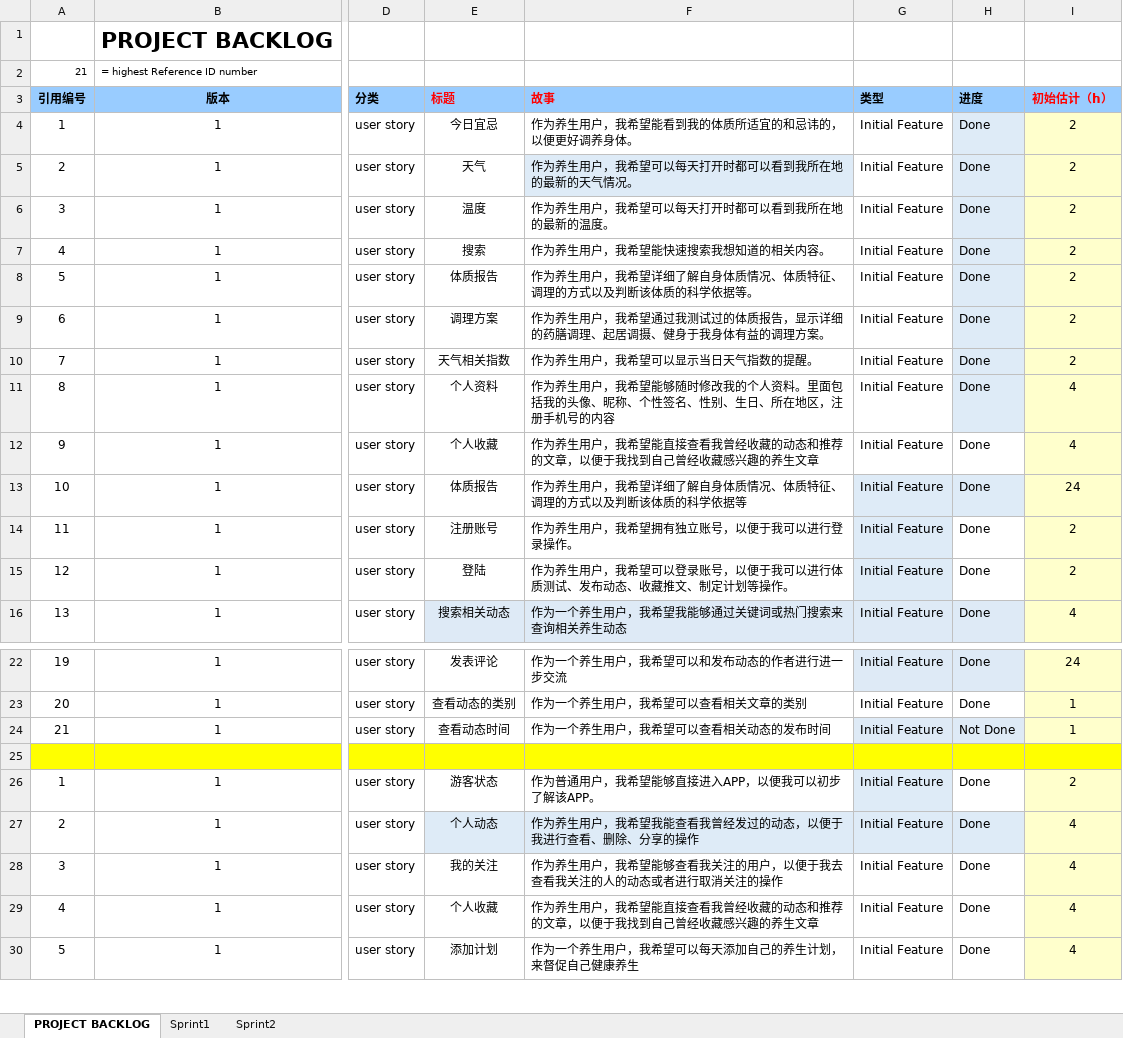
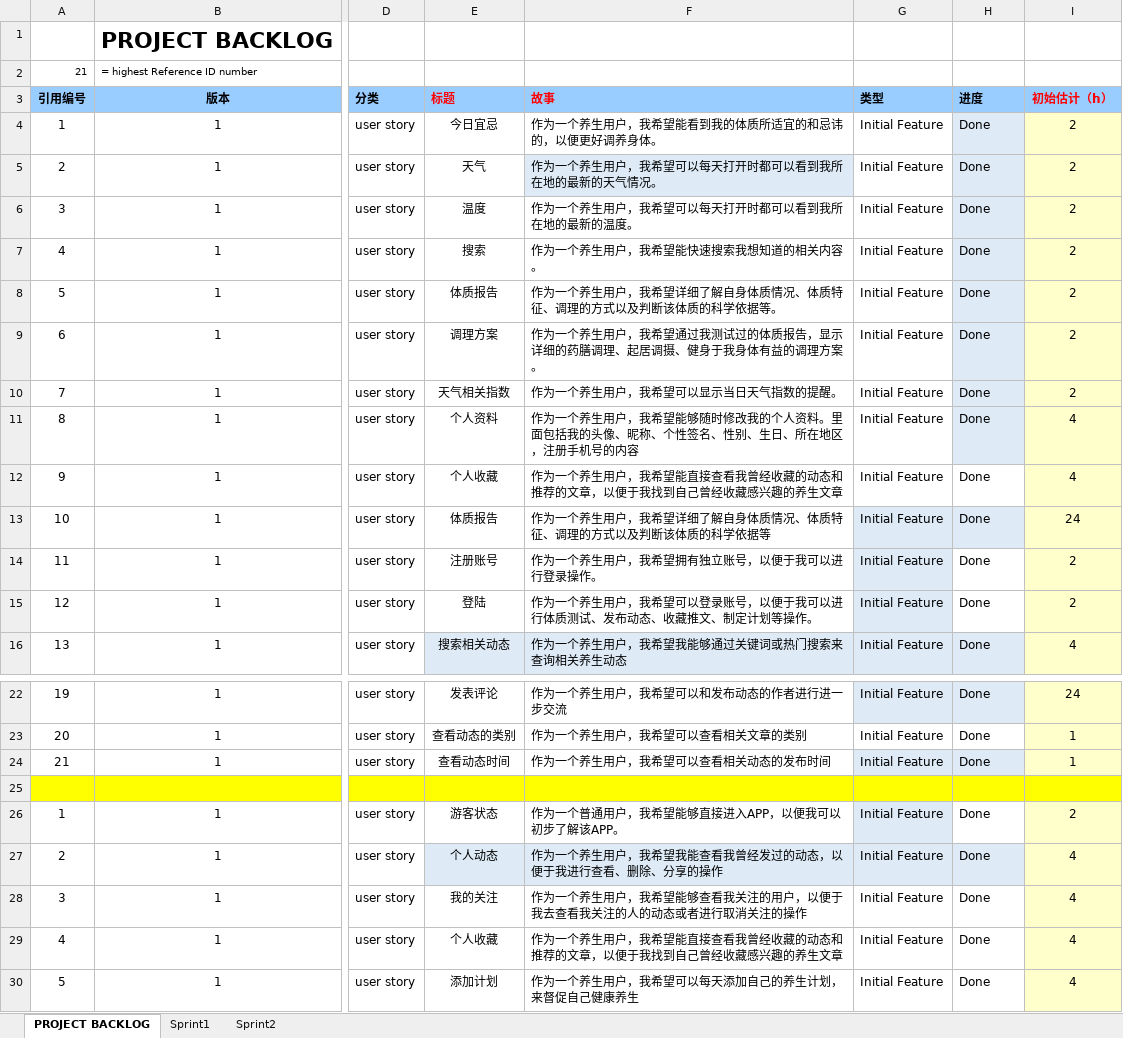
Before and after one commit to jixinchan/ToBeBetter, an Excel workbook: project/Backlog.xlsx, sheet PROJECT BACKLOG, drawn as a sheet; only a part is shown, gaps mark what is left out; values as stored, in another font and other column widths than the file's, no borders; the diff covers the shown part only; the diff names each change by its address in the sheet, - before the commit and + after, or states it on an @@ line.

Commit message:
backlog修改

```diff
--- a/project/Backlog.xlsx (sheet PROJECT BACKLOG)
+++ b/project/Backlog.xlsx (sheet PROJECT BACKLOG)
-F4 (故事): 作为养生用户，我希望能看到我的体质所适宜的和忌讳的，以便更好调养身体。
+F4 (故事): 作为一个养生用户，我希望能看到我的体质所适宜的和忌讳的，以便更好调养身体。
-F5 (故事): 作为养生用户，我希望可以每天打开时都可以看到我所在地的最新的天气情况。
+F5 (故事): 作为一个养生用户，我希望可以每天打开时都可以看到我所在地的最新的天气情况。
-F6 (故事): 作为养生用户，我希望可以每天打开时都可以看到我所在地的最新的温度。
+F6 (故事): 作为一个养生用户，我希望可以每天打开时都可以看到我所在地的最新的温度。
-F7 (故事): 作为养生用户，我希望能快速搜索我想知道的相关内容。
+F7 (故事): 作为一个养生用户，我希望能快速搜索我想知道的相关内容。
-F8 (故事): 作为养生用户…
+F8 (故事): 作为一个养生用户…
-F9 (故事): 作为养生用户…
+F9 (故事): 作为一个养生用户…
-F10 (故事): 作为养生用户，我希望可以显示当日天气指数的提醒。
+F10 (故事): 作为一个养生用户，我希望可以显示当日天气指数的提醒。
-F11 (故事): 作为养生用户…
+F11 (故事): 作为一个养生用户…
-F12 (故事): 作为养生用户…
+F12 (故事): 作为一个养生用户…
-F13 (故事): 作为养生用户，我希望详细了解自身体质情况、体质特征、调理的方式以及判断该体质的科学依据等
+F13 (故事): 作为一个养生用户，我希望详细了解自身体质情况、体质特征、调理的方式以及判断该体质的科学依据等
-F14 (故事): 作为养生用户，我希望拥有独立账号，以便于我可以进行登录操作。
+F14 (故事): 作为一个养生用户，我希望拥有独立账号，以便于我可以进行登录操作。
-F15 (故事): 作为养生用户…
+F15 (故事): 作为一个养生用户…
-H24 (进度): Not Done
+H24 (进度): Done
-F26 (故事): 作为普通用户，我希望能够直接进入APP，以便我可以初步了解该APP。
+F26 (故事): 作为一个普通用户，我希望能够直接进入APP，以便我可以初步了解该APP。
-F27 (故事): 作为养生用户，我希望我能查看我曾经发过的动态，以便于我进行查看、删除、分享的操作
+F27 (故事): 作为一个养生用户，我希望我能查看我曾经发过的动态，以便于我进行查看、删除、分享的操作
-F28 (故事): 作为养生用户…
+F28 (故事): 作为一个养生用户…
-F29 (故事): 作为养生用户…
+F29 (故事): 作为一个养生用户…
```
Also changed, not shown: 4 edited cells elsewhere in this sheet, sheet Sprint1, sheet Sprint2.
